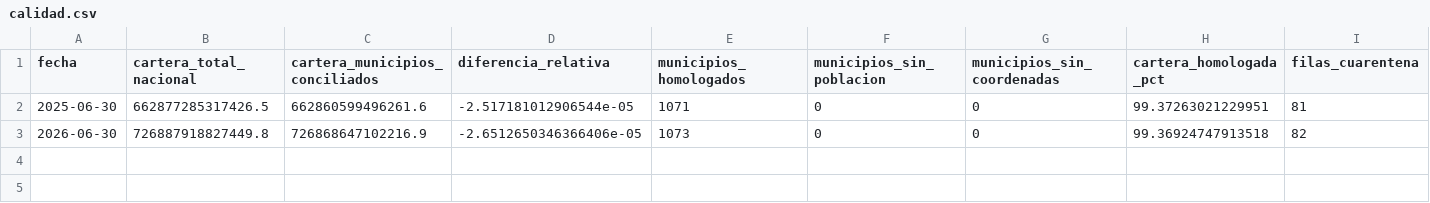
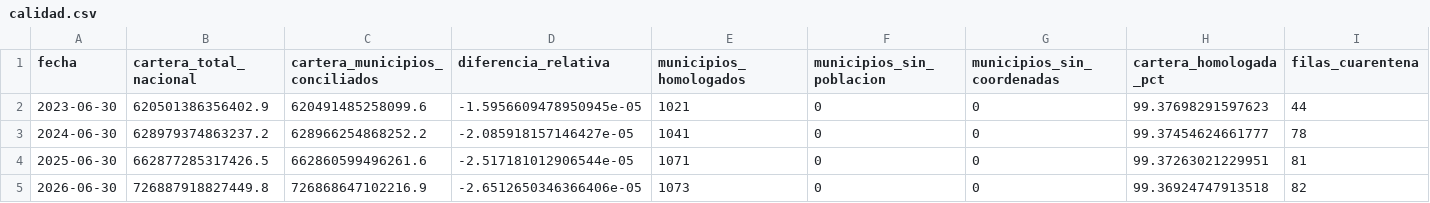
Before and after one commit to Jose85100/Portafolio, a CSV file: 03-financial-risk/01-credit-risk/colombia-credit-system-forecast/data/territorial/processed/calidad.csv, drawn as a sheet; only a part is shown; rows hold the shown columns only; the diff names each change by its address in the sheet, - before the commit and + after, or states it on an @@ line.

Commit message:
Extend credit research with inflation and source reconciliation

```diff
--- a/03-financial-risk/01-credit-risk/colombia-credit-system-forecast/data/territorial/processed/calidad.csv
+++ b/03-financial-risk/01-credit-risk/colombia-credit-system-forecast/data/territorial/processed/calidad.csv
+row 2: 2023-06-30 | 620501386356402.9 | 620491485258099.6 | -1.5956609478950945e-05 | 1021 | 0 | 0 | 99.37698291597623 | 44
+row 3: 2024-06-30 | 628979374863237.2 | 628966254868252.2 | -2.085918157146427e-05 | 1041 | 0 | 0 | 99.37454624661777 | 78
```
Also changed, not shown: 29 other files.
